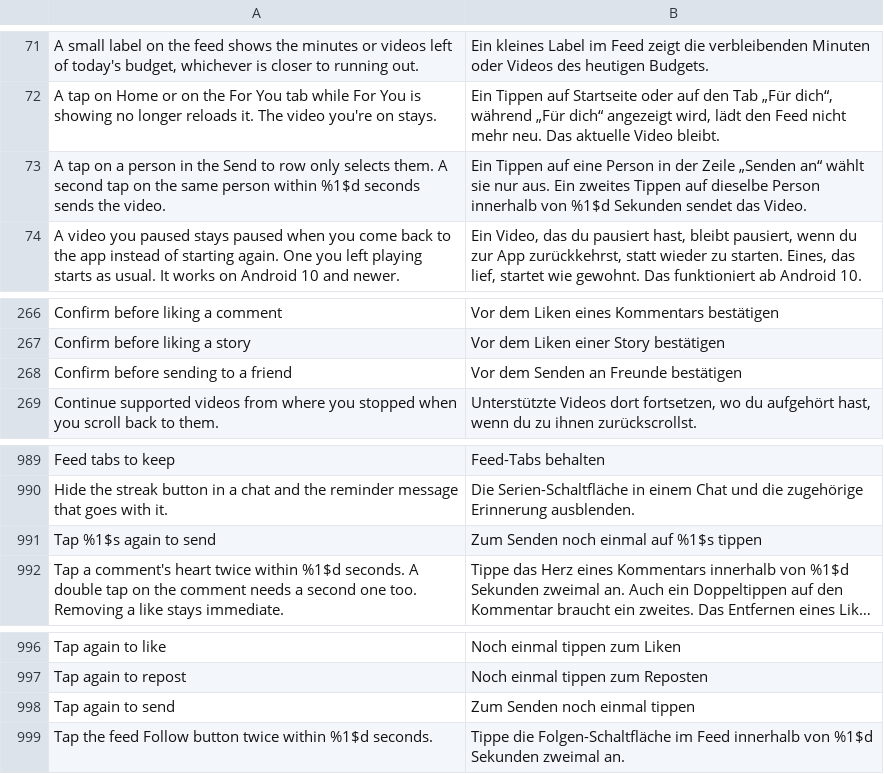
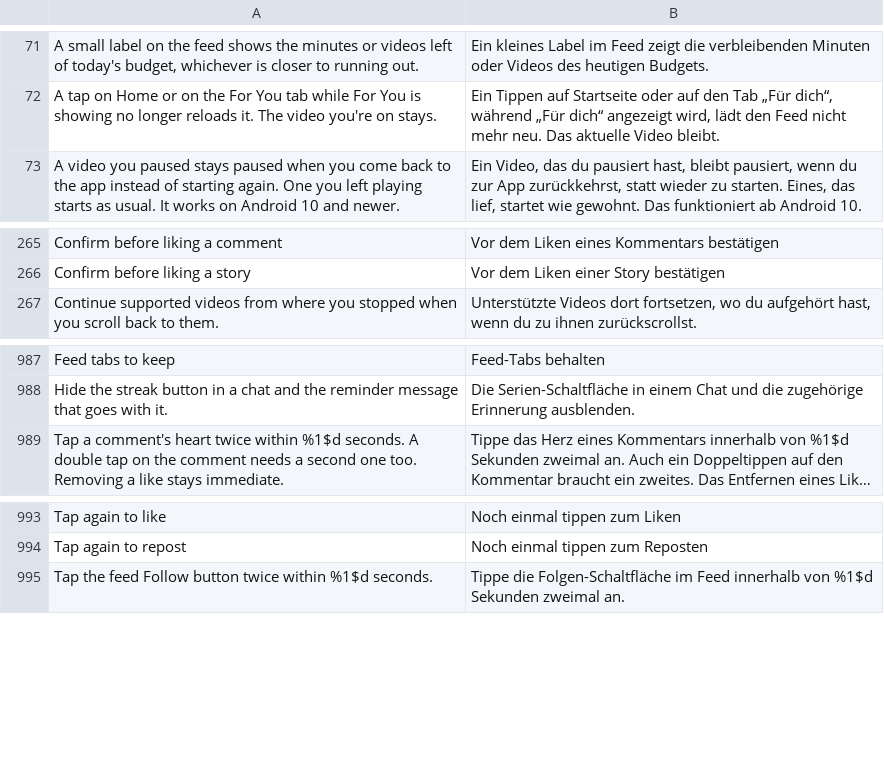
Before and after one commit to BlackGold8282/HushFeed, a TSV file: extensions/tiktok/src/main/l10n/de.tsv, drawn as a sheet; only a part is shown, gaps mark what is left out; long unchanged cells end in …; the diff names each change by its address in the sheet, - before the commit and + after, or states it on an @@ line.

```diff
--- a/extensions/tiktok/src/main/l10n/de.tsv
+++ b/extensions/tiktok/src/main/l10n/de.tsv
-row 73: A tap on a person in the Send to row only selects them. A second tap on the same person within %1$d seconds sends the video. | Ein Tippen auf eine Person in der Zeile „Senden an“ wählt sie nur aus. Ein zweites Tippen auf dieselbe Person innerhalb von %1$d Sekunden sendet das Video.
-row 268: Confirm before sending to a friend | Vor dem Senden an Freunde bestätigen
-row 991: Tap %1$s again to send | Zum Senden noch einmal auf %1$s tippen
-row 998: Tap again to send | Zum Senden noch einmal tippen
```
Also changed, not shown: extensions/tiktok/src/main/l10n/en.csv, extensions/tiktok/src/main/l10n/es.tsv, 15 other files.
